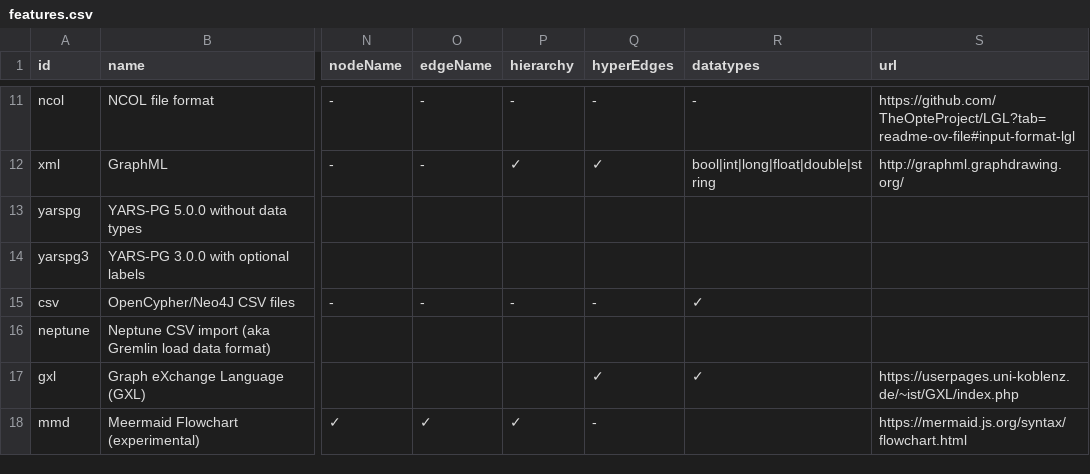
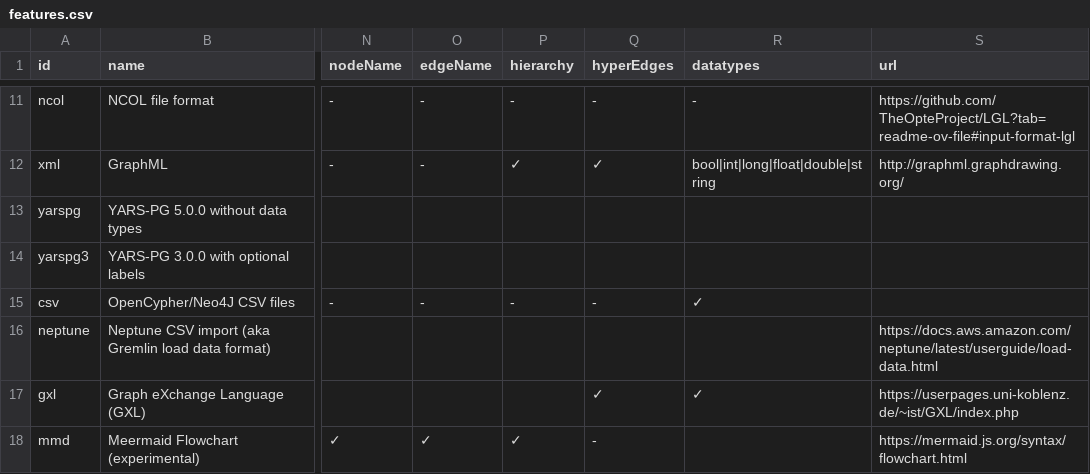
Before and after one commit to pg-format/pgraphs, a CSV file: docs/features.csv, drawn as a sheet; only a part is shown, gaps mark what is left out; the diff names each change by its address in the sheet, - before the commit and + after, or states it on an @@ line.

Commit message:
Refactor Neptune serialize

```diff
--- a/docs/features.csv
+++ b/docs/features.csv
-S16 (url): (empty)
+S16 (url): https://docs.aws.amazon.com/neptune/latest/userguide/load-data.html
```
Also changed, not shown: 9 other files.
